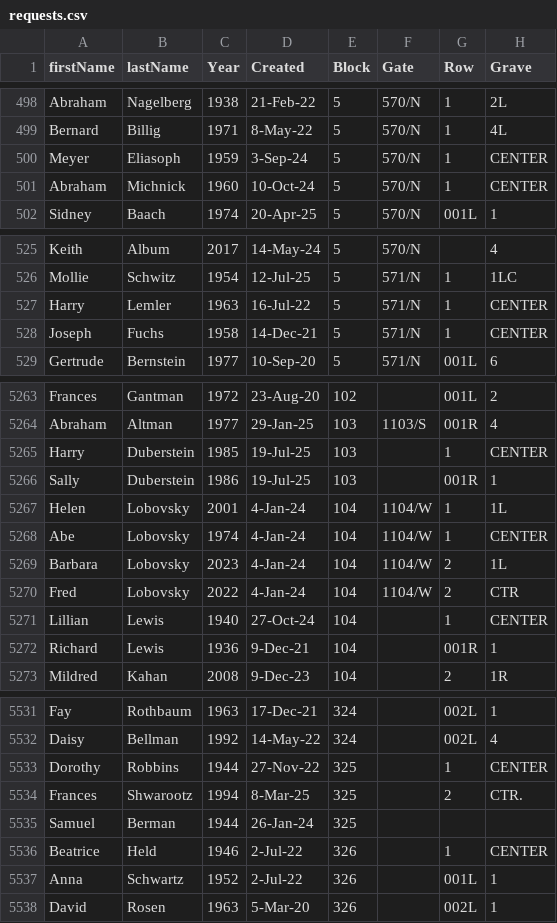
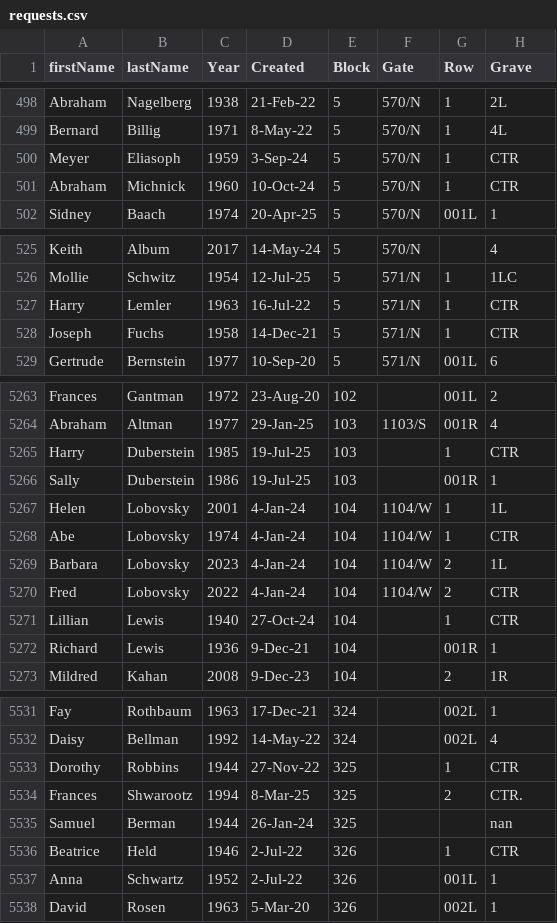
Before and after one commit to markrlondon/Old-Montefiore-Cemetery, a CSV file: requests.csv, drawn as a sheet; only a part is shown, gaps mark what is left out; the diff covers the shown part only.

```diff
--- a/requests.csv
+++ b/requests.csv
@@ -499,4 +499,4 @@ Abraham,Nagelberg,1938,21-Feb-22,5,570/N,1,2L
 Bernard,Billig,1971,8-May-22,5,570/N,1,4L
-Meyer,Eliasoph,1959,3-Sep-24,5,570/N,1,CENTER
-Abraham,Michnick,1960,10-Oct-24,5,570/N,1,CENTER
+Meyer,Eliasoph,1959,3-Sep-24,5,570/N,1,CTR
+Abraham,Michnick,1960,10-Oct-24,5,570/N,1,CTR
 Sidney,Baach,1974,20-Apr-25,5,570/N,001L,1
@@ -526,4 +526,4 @@ Keith,Album,2017,14-May-24,5,570/N,,4
 Mollie,Schwitz,1954,12-Jul-25,5,571/N,1,1LC
-Harry,Lemler,1963,16-Jul-22,5,571/N,1,CENTER
-Joseph,Fuchs,1958,14-Dec-21,5,571/N,1,CENTER
+Harry,Lemler,1963,16-Jul-22,5,571/N,1,CTR
+Joseph,Fuchs,1958,14-Dec-21,5,571/N,1,CTR
 Gertrude,Bernstein,1977,10-Sep-20,5,571/N,001L,6
@@ -5264,9 +5264,9 @@ Frances,Gantman,1972,23-Aug-20,102,,001L,2
 Abraham,Altman,1977,29-Jan-25,103,1103/S,001R,4
-Harry,Duberstein,1985,19-Jul-25,103,,1,CENTER
+Harry,Duberstein,1985,19-Jul-25,103,,1,CTR
 Sally,Duberstein,1986,19-Jul-25,103,,001R,1
 Helen,Lobovsky,2001,4-Jan-24,104,1104/W,1,1L
-Abe,Lobovsky,1974,4-Jan-24,104,1104/W,1,CENTER
+Abe,Lobovsky,1974,4-Jan-24,104,1104/W,1,CTR
 Barbara,Lobovsky,2023,4-Jan-24,104,1104/W,2,1L
 Fred,Lobovsky,2022,4-Jan-24,104,1104/W,2,CTR
-Lillian,Lewis,1940,27-Oct-24,104,,1,CENTER
+Lillian,Lewis,1940,27-Oct-24,104,,1,CTR
 Richard,Lewis,1936,9-Dec-21,104,,001R,1
@@ -5532,6 +5532,6 @@ Fay,Rothbaum,1963,17-Dec-21,324,,002L,1
 Daisy,Bellman,1992,14-May-22,324,,002L,4
-Dorothy,Robbins,1944,27-Nov-22,325,,1,CENTER
+Dorothy,Robbins,1944,27-Nov-22,325,,1,CTR
 Frances,Shwarootz,1994,8-Mar-25,325,,2,CTR.
-Samuel,Berman,1944,26-Jan-24,325,,,
-Beatrice,Held,1946,2-Jul-22,326,,1,CENTER
+Samuel,Berman,1944,26-Jan-24,325,,,nan
+Beatrice,Held,1946,2-Jul-22,326,,1,CTR
 Anna,Schwartz,1952,2-Jul-22,326,,001L,1
```
Also changed, not shown: 93 edited cells elsewhere in this file.
